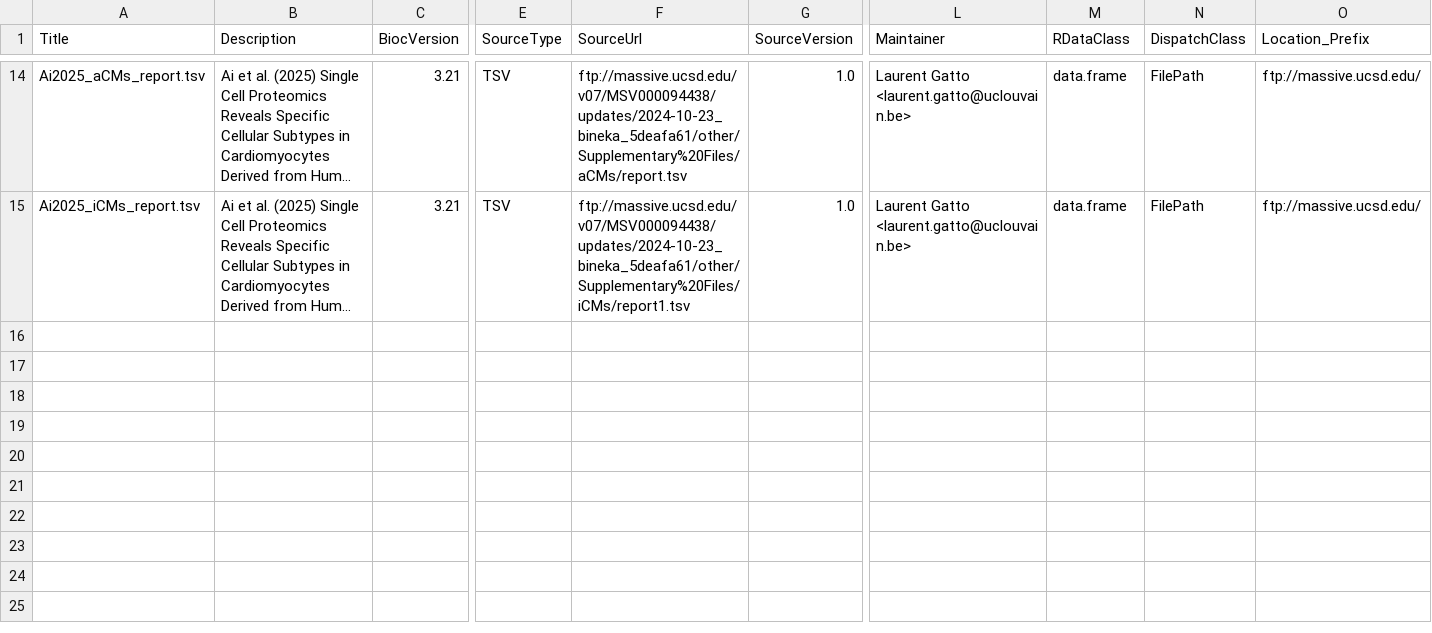
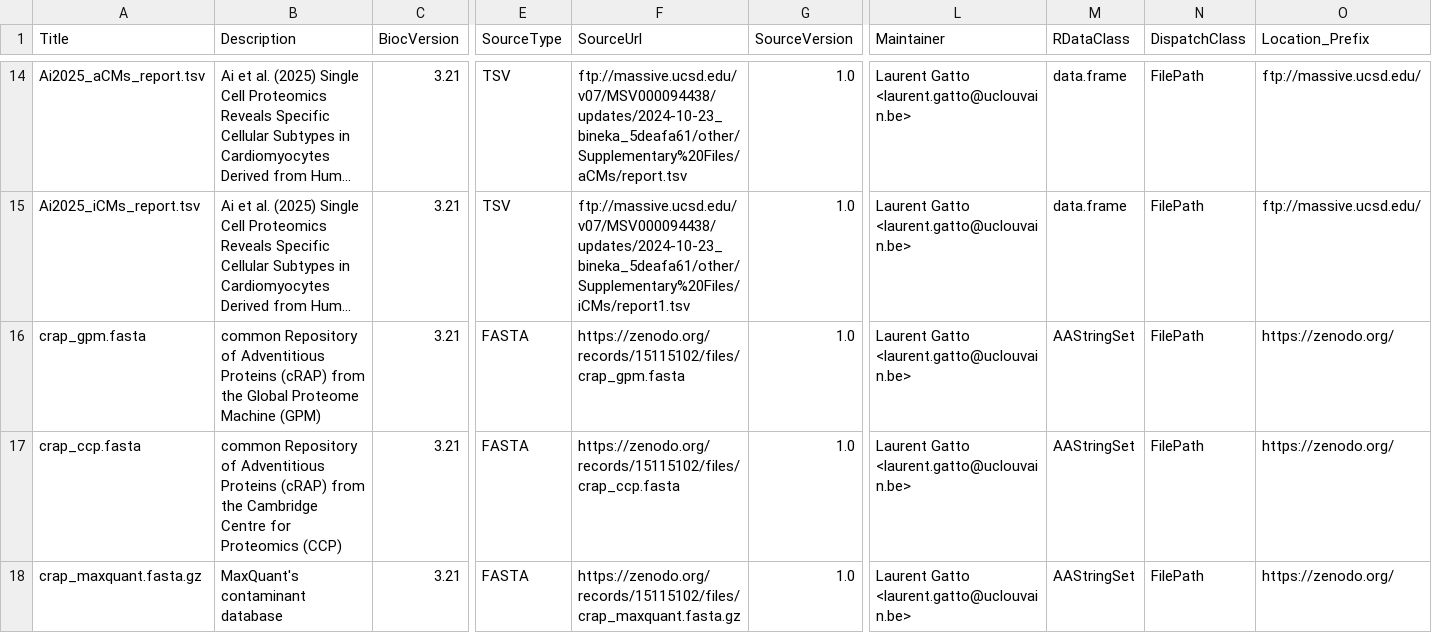
Before and after one commit to rformassspectrometry/MsDataHub, a CSV file: inst/extdata/metadata.csv, drawn as a sheet; only a part is shown, gaps mark what is left out; long unchanged cells end in …; rows hold the shown columns only; the diff names each change by its address in the sheet, - before the commit and + after, or states it on an @@ line.

Commit message:
add crap files

```diff
--- a/inst/extdata/metadata.csv
+++ b/inst/extdata/metadata.csv
+row 16: crap_gpm.fasta | common Repository of Adventitious Proteins (cRAP) from the Global Proteome Machine (GPM) | 3.21 | FASTA | https://zenodo.org/records/15115102/files/crap_gpm.fasta | 1.0 | Laurent Gatto <laurent.gatto@uclouvain.be> | AAStringSet | FilePath | https://zenodo.org/
+row 17: crap_ccp.fasta | common Repository of Adventitious Proteins (cRAP) from the Cambridge Centre for Proteomics (CCP) | 3.21 | FASTA | https://zenodo.org/records/15115102/files/crap_ccp.fasta | 1.0 | Laurent Gatto <laurent.gatto@uclouvain.be> | AAStringSet | FilePath | https://zenodo.org/
+row 18: crap_maxquant.fasta.gz | MaxQuant's contaminant database | 3.21 | FASTA | https://zenodo.org/records/15115102/files/crap_maxquant.fasta.gz | 1.0 | Laurent Gatto <laurent.gatto@uclouvain.be> | AAStringSet | FilePath | https://zenodo.org/
```
Also changed, not shown: 6 other files.
